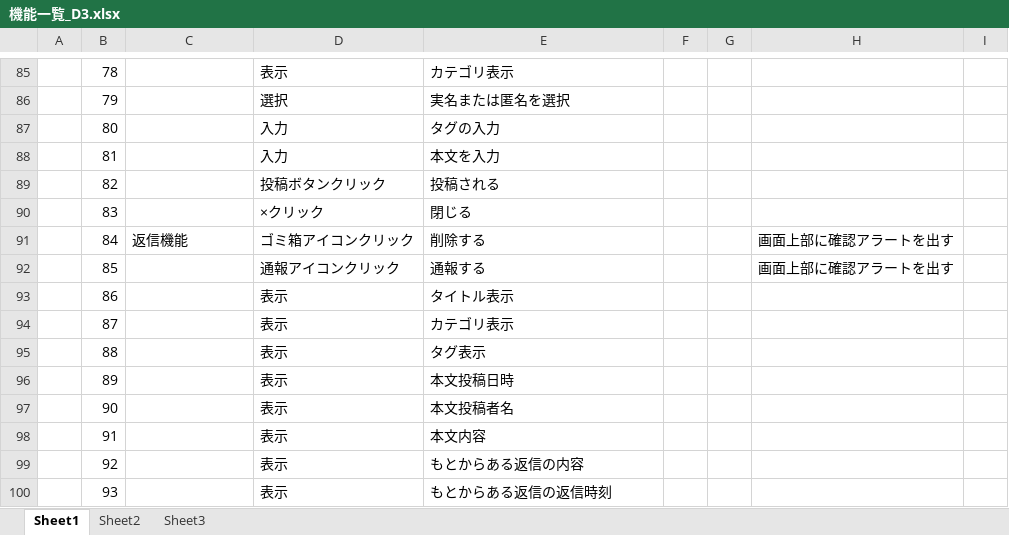
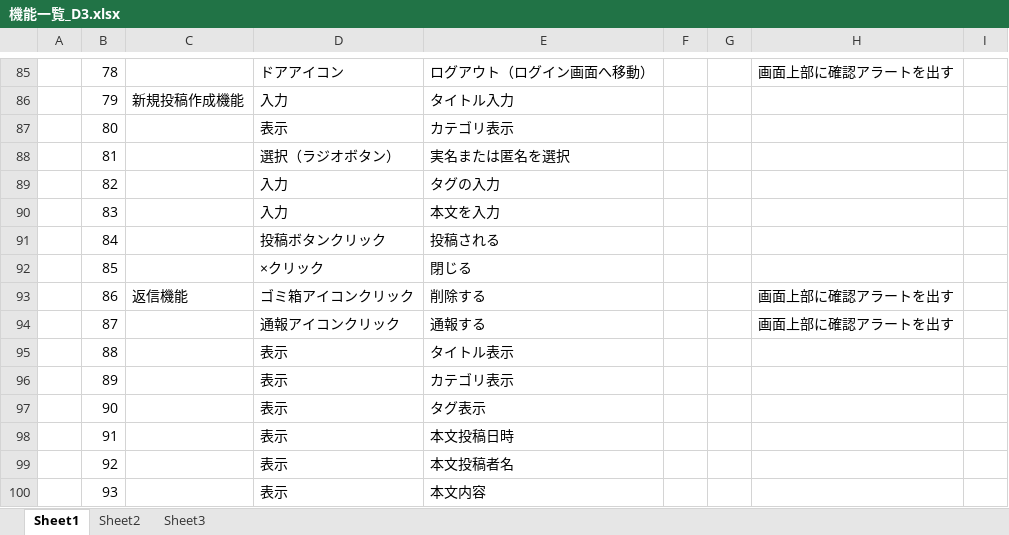
Before and after one commit to dojo2023/D-3, an Excel workbook: doc/機能一覧_D3.xlsx, sheet Sheet1, drawn as a sheet; only a part is shown, gaps mark what is left out; values as stored, in another font and other column widths than the file's, no borders; the diff covers the shown part only; the diff names each change by its address in the sheet, - before the commit and + after, or states it on an @@ line.

```diff
--- a/doc/機能一覧_D3.xlsx (sheet Sheet1)
+++ b/doc/機能一覧_D3.xlsx (sheet Sheet1)
-D85: 表示
+D85: ドアアイコン
-E85: カテゴリ表示
+E85: ログアウト（ログイン画面へ移動）
-H85: (empty)
+H85: 画面上部に確認アラートを出す
-C86: (empty)
+C86: 新規投稿作成機能
-D86: 選択
+D86: 入力
-E86: 実名または匿名を選択
+E86: タイトル入力
-D87: 入力
+D87: 表示
-E87: タグの入力
+E87: カテゴリ表示
-D88: 入力
+D88: 選択（ラジオボタン）
-E88: 本文を入力
+E88: 実名または匿名を選択
-D89: 投稿ボタンクリック
+D89: 入力
-E89: 投稿される
+E89: タグの入力
-D90: ×クリック
+D90: 入力
-E90: 閉じる
+E90: 本文を入力
-C91: 返信機能
+C91: (empty)
-D91: ゴミ箱アイコンクリック
+D91: 投稿ボタンクリック
-E91: 削除する
+E91: 投稿される
-H91:H92: 画面上部に確認アラートを出す
+H91:H92: (empty)
-D92: 通報アイコンクリック
+D92: ×クリック
-E92: 通報する
+E92: 閉じる
-C93: (empty)
+C93: 返信機能
-D93: 表示
+D93: ゴミ箱アイコンクリック
-E93: タイトル表示
+E93: 削除する
-H93:H94: (empty)
+H93:H94: 画面上部に確認アラートを出す
-D94: 表示
+D94: 通報アイコンクリック
-E94: カテゴリ表示
+E94: 通報する
-E95: タグ表示
+E95: タイトル表示
-E96: 本文投稿日時
+E96: カテゴリ表示
-E97: 本文投稿者名
+E97: タグ表示
-E98: 本文内容
+E98: 本文投稿日時
-E99: もとからある返信の内容
+E99: 本文投稿者名
-E100: もとからある返信の返信時刻
+E100: 本文内容
```
Also changed, not shown: 2 added rows and 41 edited cells elsewhere in this sheet.
